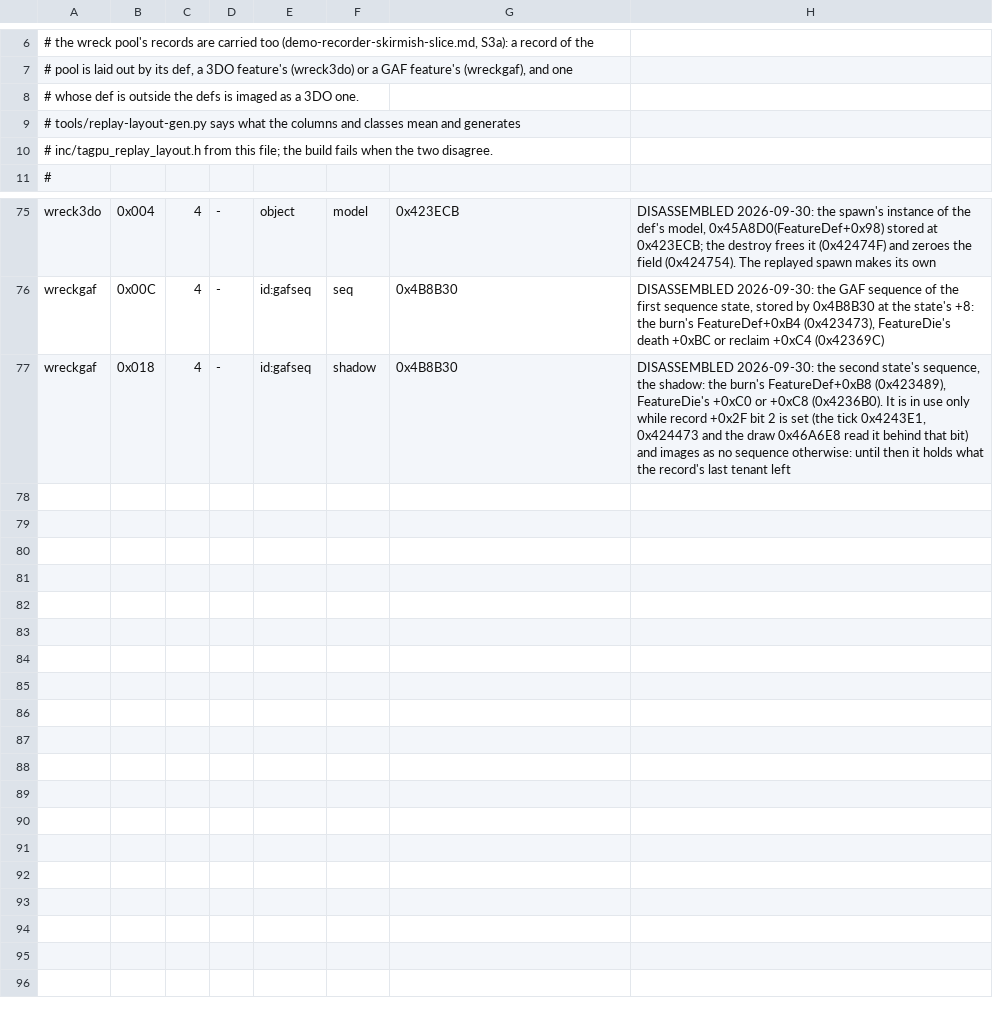
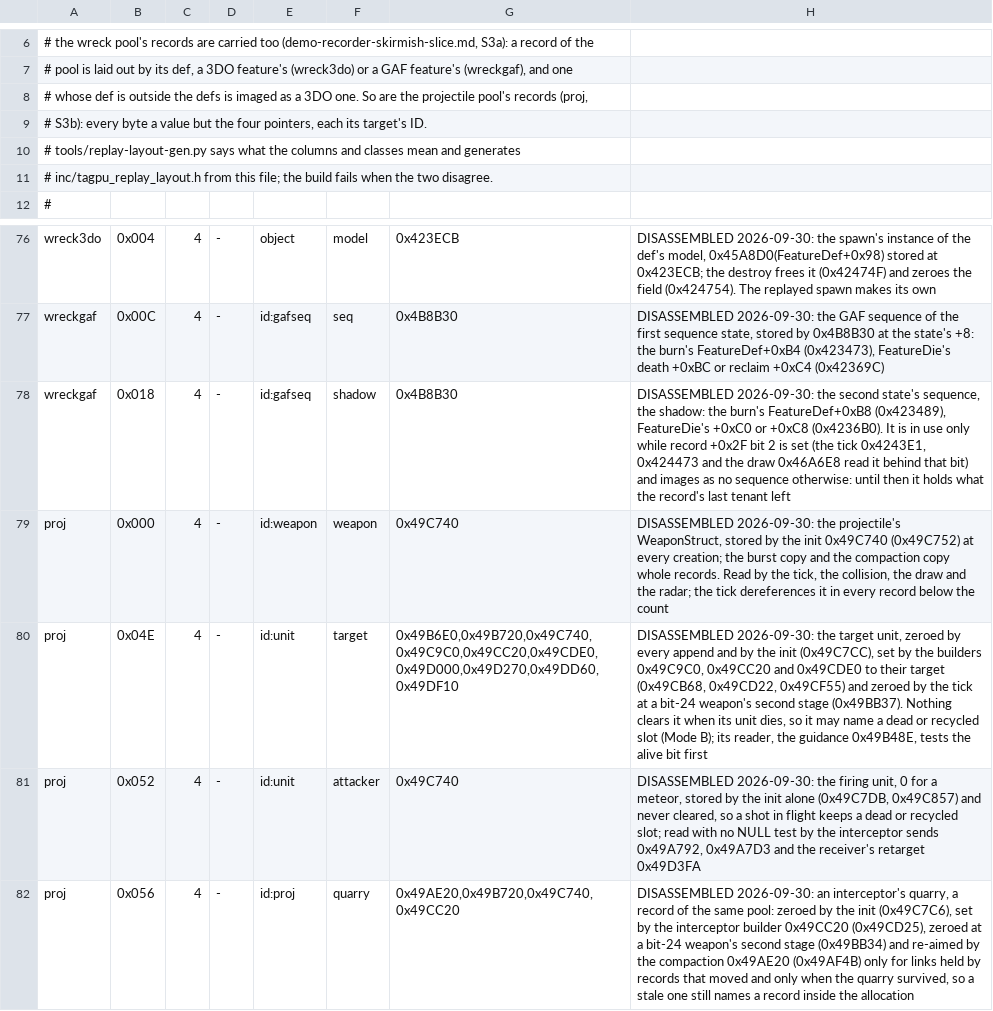
Before and after one commit to Code-Herder/ta-impure-patch, a TSV file: tagpu/ddraw/replay-layout.tsv, drawn as a sheet; only a part is shown, gaps mark what is left out.

```diff
--- a/tagpu/ddraw/replay-layout.tsv
+++ b/tagpu/ddraw/replay-layout.tsv
@@ -7,3 +7,4 @@
 # pool is laid out by its def, a 3DO feature's (wreck3do) or a GAF feature's (wreckgaf), and one
-# whose def is outside the defs is imaged as a 3DO one.
+# whose def is outside the defs is imaged as a 3DO one. So are the projectile pool's records (proj,
+# S3b): every byte a value but the four pointers, each its target's ID.
 # tools/replay-layout-gen.py says what the columns and classes mean and generates
@@ -77 +78,5 @@ wreckgaf	0x00C	4	-	id:gafseq	seq	0x4B8B30	DISASSEMBLED 2026-09-30: the GAF seque
 wreckgaf	0x018	4	-	id:gafseq	shadow	0x4B8B30	DISASSEMBLED 2026-09-30: the second state's sequence, the shadow: the burn's FeatureDef+0xB8 (0x423489), FeatureDie's +0xC0 or +0xC8 (0x4236B0). It is in use only while record +0x2F bit 2 is set (the tick 0x4243E1, 0x424473 and the draw 0x46A6E8 read it behind that bit) and images as no sequence otherwise: until then it holds what the record's last tenant left
+proj	0x000	4	-	id:weapon	weapon	0x49C740	DISASSEMBLED 2026-09-30: the projectile's WeaponStruct, stored by the init 0x49C740 (0x49C752) at every creation; the burst copy and the compaction copy whole records. Read by the tick, the collision, the draw and the radar; the tick dereferences it in every record below the count
+proj	0x04E	4	-	id:unit	target	0x49B6E0,0x49B720,0x49C740,0x49C9C0,0x49CC20,0x49CDE0,0x49D000,0x49D270,0x49DD60,0x49DF10	DISASSEMBLED 2026-09-30: the target unit, zeroed by every append and by the init (0x49C7CC), set by the builders 0x49C9C0, 0x49CC20 and 0x49CDE0 to their target (0x49CB68, 0x49CD22, 0x49CF55) and zeroed by the tick at a bit-24 weapon's second stage (0x49BB37). Nothing clears it when its unit dies, so it may name a dead or recycled slot (Mode B); its reader, the guidance 0x49B48E, tests the alive bit first
+proj	0x052	4	-	id:unit	attacker	0x49C740	DISASSEMBLED 2026-09-30: the firing unit, 0 for a meteor, stored by the init alone (0x49C7DB, 0x49C857) and never cleared, so a shot in flight keeps a dead or recycled slot; read with no NULL test by the interceptor sends 0x49A792, 0x49A7D3 and the receiver's retarget 0x49D3FA
+proj	0x056	4	-	id:proj	quarry	0x49AE20,0x49B720,0x49C740,0x49CC20	DISASSEMBLED 2026-09-30: an interceptor's quarry, a record of the same pool: zeroed by the init (0x49C7C6), set by the interceptor builder 0x49CC20 (0x49CD25), zeroed at a bit-24 weapon's second stage (0x49BB34) and re-aimed by the compaction 0x49AE20 (0x49AF4B) only for links held by records that moved and only when the quarry survived, so a stale one still names a record inside the allocation
```
Also changed, not shown: 11 other files.
